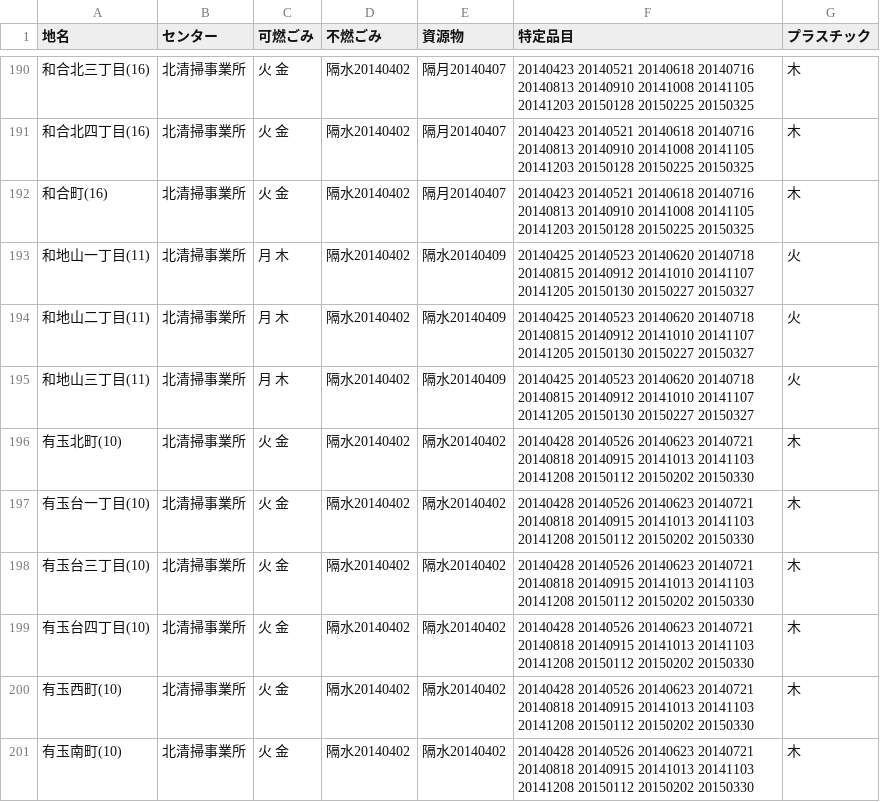
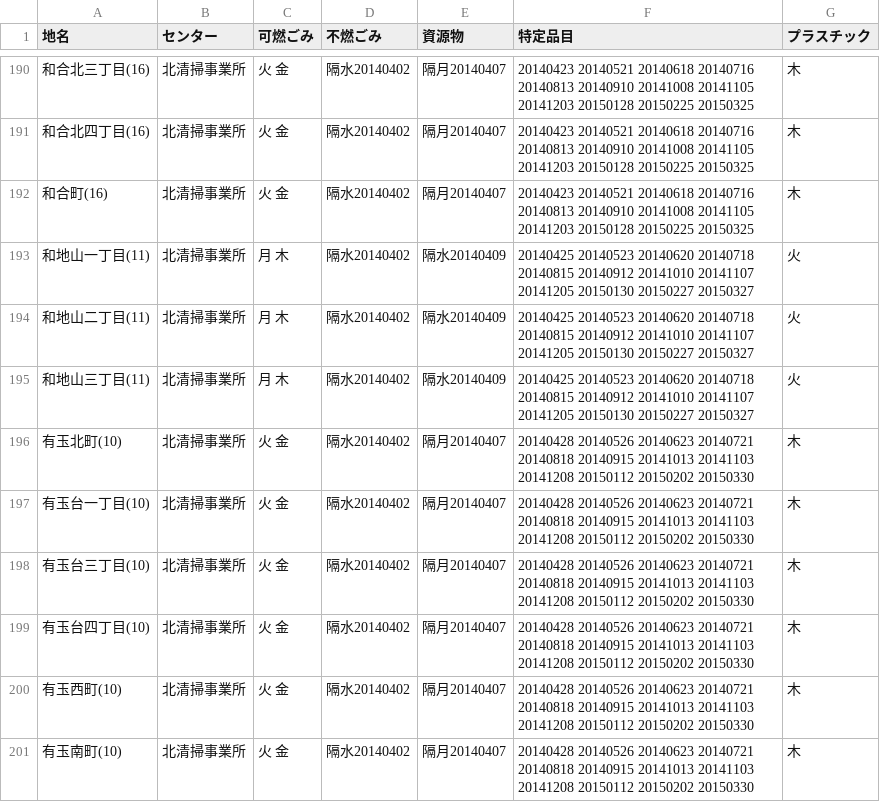
Before and after one commit to shimasho/5374, a CSV file: data/area_days.csv, drawn as a sheet; only a part is shown, gaps mark what is left out.

Commit message:
Update area_days.csv

```diff
--- a/data/area_days.csv
+++ b/data/area_days.csv
@@ -195,7 +195,7 @@
 和地山三丁目(11),北清掃事業所,月 木,隔水20140402,隔水20140409,20140425 20140523 20140620 20140718 20140815 20140912 20141010 20141107 20141205 20150130 20150227 20150327,火
-有玉北町(10),北清掃事業所,火 金,隔水20140402,隔水20140402,20140428 20140526 20140623 20140721 20140818 20140915 20141013 20141103 20141208 20150112 20150202 20150330,木
-有玉台一丁目(10),北清掃事業所,火 金,隔水20140402,隔水20140402,20140428 20140526 20140623 20140721 20140818 20140915 20141013 20141103 20141208 20150112 20150202 20150330,木
-有玉台三丁目(10),北清掃事業所,火 金,隔水20140402,隔水20140402,20140428 20140526 20140623 20140721 20140818 20140915 20141013 20141103 20141208 20150112 20150202 20150330,木
-有玉台四丁目(10),北清掃事業所,火 金,隔水20140402,隔水20140402,20140428 20140526 20140623 20140721 20140818 20140915 20141013 20141103 20141208 20150112 20150202 20150330,木
-有玉西町(10),北清掃事業所,火 金,隔水20140402,隔水20140402,20140428 20140526 20140623 20140721 20140818 20140915 20141013 20141103 20141208 20150112 20150202 20150330,木
-有玉南町(10),北清掃事業所,火 金,隔水20140402,隔水20140402,20140428 20140526 20140623 20140721 20140818 20140915 20141013 20141103 20141208 20150112 20150202 20150330,木
+有玉北町(10),北清掃事業所,火 金,隔水20140402,隔月20140407,20140428 20140526 20140623 20140721 20140818 20140915 20141013 20141103 20141208 20150112 20150202 20150330,木
+有玉台一丁目(10),北清掃事業所,火 金,隔水20140402,隔月20140407,20140428 20140526 20140623 20140721 20140818 20140915 20141013 20141103 20141208 20150112 20150202 20150330,木
+有玉台三丁目(10),北清掃事業所,火 金,隔水20140402,隔月20140407,20140428 20140526 20140623 20140721 20140818 20140915 20141013 20141103 20141208 20150112 20150202 20150330,木
+有玉台四丁目(10),北清掃事業所,火 金,隔水20140402,隔月20140407,20140428 20140526 20140623 20140721 20140818 20140915 20141013 20141103 20141208 20150112 20150202 20150330,木
+有玉西町(10),北清掃事業所,火 金,隔水20140402,隔月20140407,20140428 20140526 20140623 20140721 20140818 20140915 20141013 20141103 20141208 20150112 20150202 20150330,木
+有玉南町(10),北清掃事業所,火 金,隔水20140402,隔月20140407,20140428 20140526 20140623 20140721 20140818 20140915 20141013 20141103 20141208 20150112 20150202 20150330,木
```
